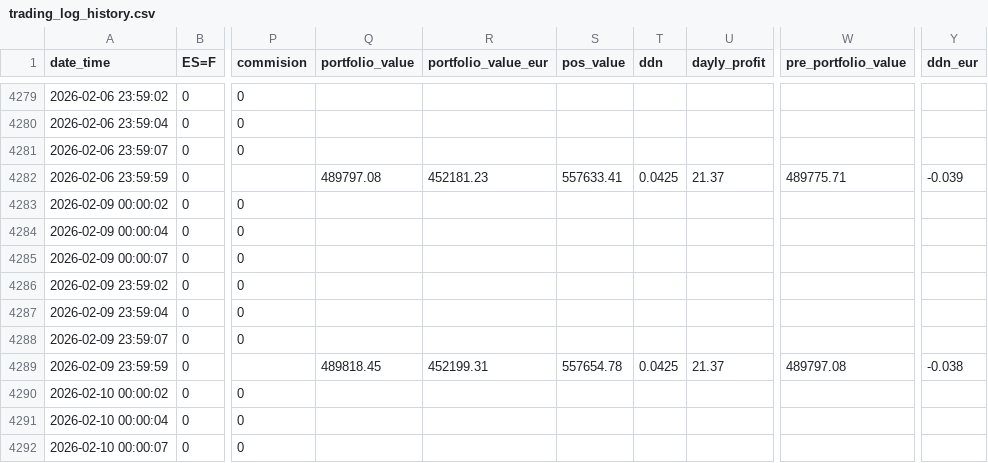
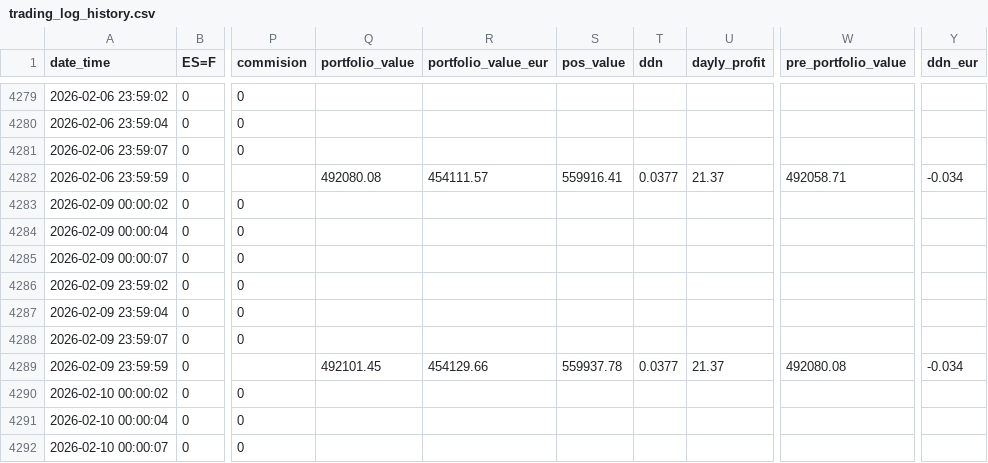
Before and after one commit to ruizcarr/QuantTradingApp_250509, a CSV file: results/trading_log_history.csv, drawn as a sheet; only a part is shown, gaps mark what is left out; the diff covers the shown part only; the diff names each change by its address in the sheet, - before the commit and + after, or states it on an @@ line.

```diff
--- a/results/trading_log_history.csv
+++ b/results/trading_log_history.csv
-Q4282 (portfolio_value): 489797.08
+Q4282 (portfolio_value): 492080.08
-R4282 (portfolio_value_eur): 452181.23
+R4282 (portfolio_value_eur): 454111.57
-S4282 (pos_value): 557633.41
+S4282 (pos_value): 559916.41
-T4282 (ddn): 0.0425
+T4282 (ddn): 0.0377
-W4282 (pre_portfolio_value): 489775.71
+W4282 (pre_portfolio_value): 492058.71
-Y4282 (ddn_eur): -0.039
+Y4282 (ddn_eur): -0.034
-Q4289 (portfolio_value): 489818.45
+Q4289 (portfolio_value): 492101.45
-R4289 (portfolio_value_eur): 452199.31
+R4289 (portfolio_value_eur): 454129.66
-S4289 (pos_value): 557654.78
+S4289 (pos_value): 559937.78
-T4289 (ddn): 0.0425
+T4289 (ddn): 0.0377
-W4289 (pre_portfolio_value): 489797.08
+W4289 (pre_portfolio_value): 492080.08
-Y4289 (ddn_eur): -0.038
+Y4289 (ddn_eur): -0.034
```
Also changed, not shown: 7 added rows and 27 edited cells elsewhere in this file, results/training_positions.csv, 5 other files.
